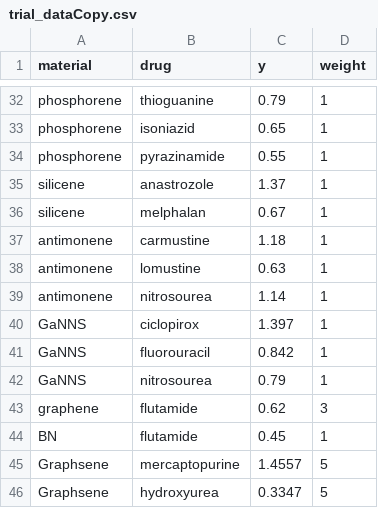
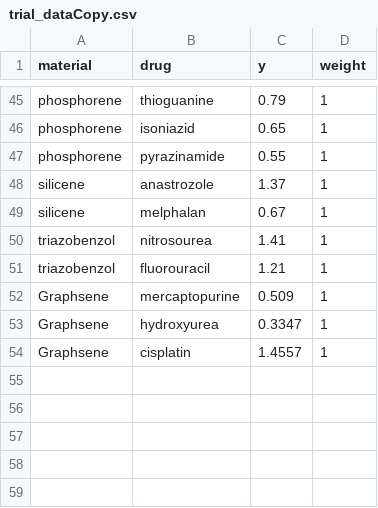
Before and after one commit to spranav1205/Mini-Projects, a CSV file: MM Interaction/trial_dataCopy.csv, drawn as a sheet; only a part is shown, gaps mark what is left out; the diff covers the shown part only.

```diff
--- a/MM Interaction/trial_dataCopy.csv
+++ b/MM Interaction/trial_dataCopy.csv
@@ -36,11 +49,6 @@ silicene,anastrozole,1.37,1
 silicene,melphalan,0.67,1
-antimonene,carmustine,1.18,1
-antimonene,lomustine,0.63,1
-antimonene,nitrosourea,1.14,1
-GaNNS,ciclopirox,1.397,1
-GaNNS,fluorouracil,0.842,1
-GaNNS,nitrosourea,0.79,1
-graphene,flutamide,0.62,3
-BN,flutamide,0.45,1
-Graphsene,mercaptopurine,1.4557,5
-Graphsene,hydroxyurea,0.3347,5
+triazobenzol,nitrosourea,1.41,1
+triazobenzol,fluorouracil,1.21,1
+Graphsene,mercaptopurine,0.509,1
+Graphsene,hydroxyurea,0.3347,1
+Graphsene,cisplatin,1.4557,1
```
Also changed, not shown: 8 added rows and 15 edited cells elsewhere in this file, 18 other files.
